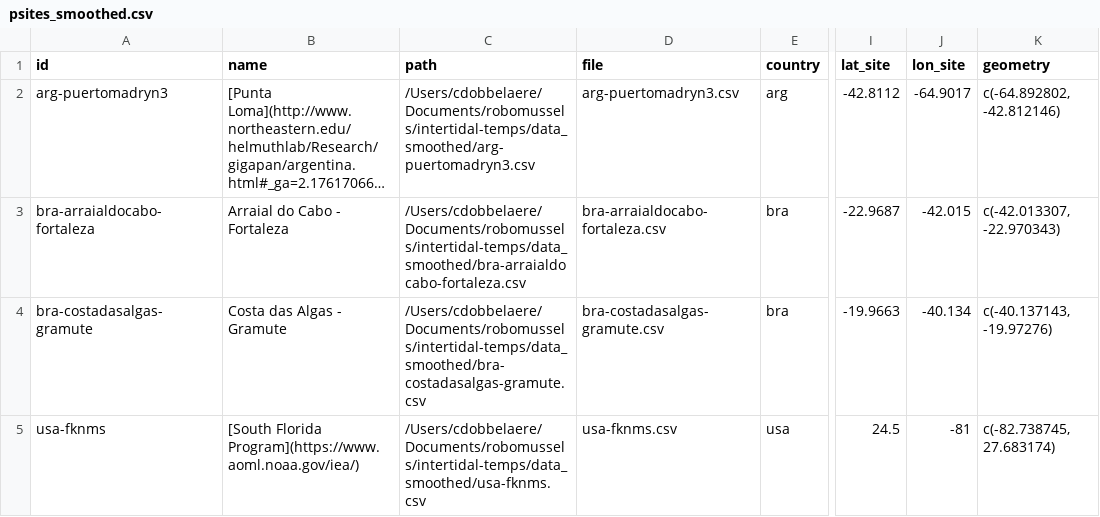
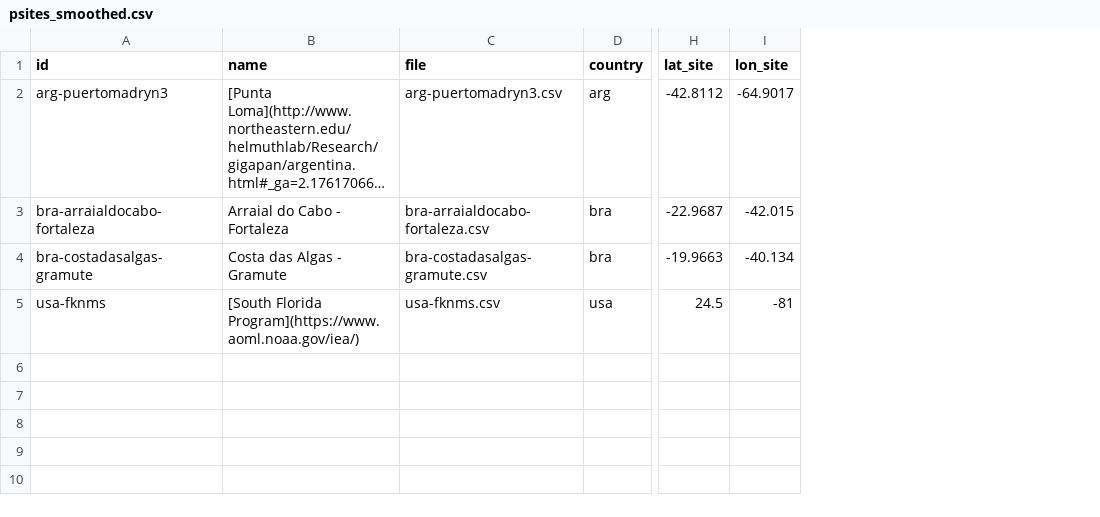
Before and after one commit to marinebon/intertidal-temps, a CSV file: data_smoothed/psites_smoothed.csv, drawn as a sheet; only a part is shown, gaps mark what is left out; long unchanged cells end in …; the diff names each change by its address in the sheet, - before the commit and + after, or states it on an @@ line.

```diff
--- a/data_smoothed/psites_smoothed.csv
+++ b/data_smoothed/psites_smoothed.csv
-column C (path), rows 2-5: /Users/cdobbelaere/Documents/robomussels/intertidal-temps/data_smoothed/arg-puertomadryn3.csv | /Users/cdobbelaere/Documents/robomussels/intertidal-temps/data_smoothed/bra-arraialdocabo-fortaleza.csv | /Users/cdobbelaere/Documents/robomussels/intertidal-temps/data_smoothed/bra-costadasalgas-gramute.csv | /Users/cdobbelaere/Documents/robomussels/intertidal-temps/data_smoothed/usa-fknms.csv
-column K (geometry), rows 2-5: c(-64.892802, -42.812146) | c(-42.013307, -22.970343) | c(-40.137143, -19.97276) | c(-82.738745, 27.683174)
```
Also changed, not shown: data_smoothed/msites_smoothed.csv, 10 other files.
